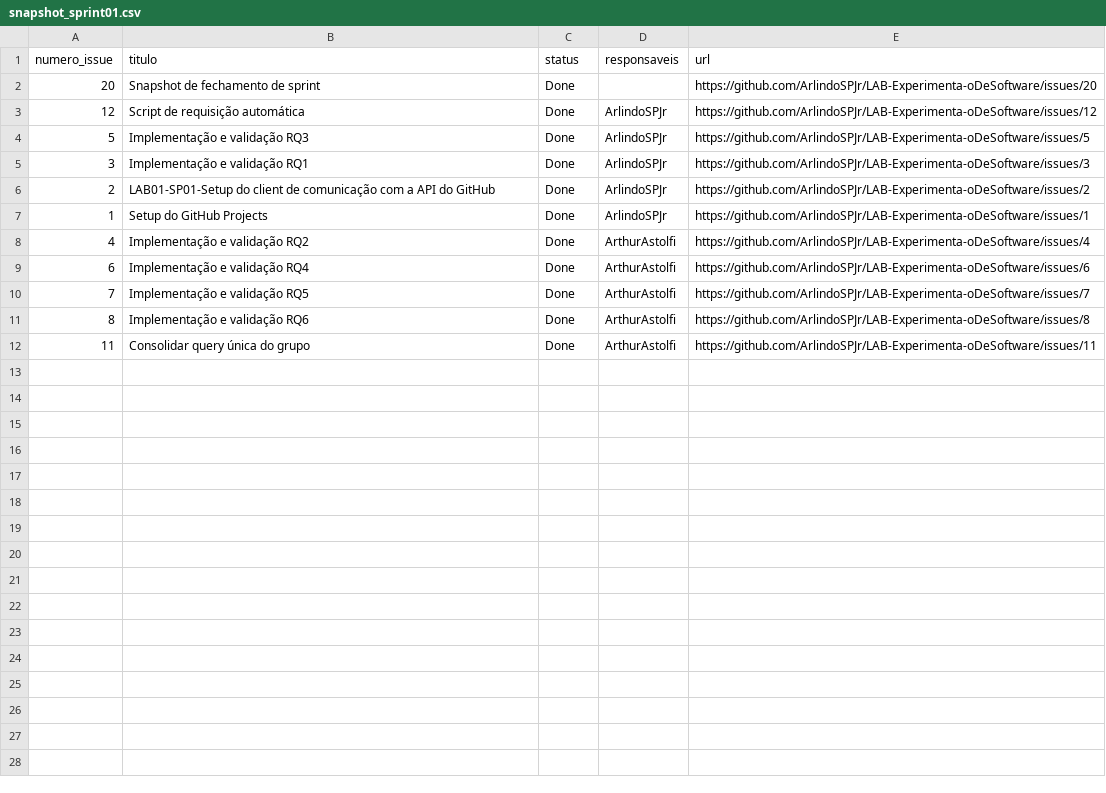
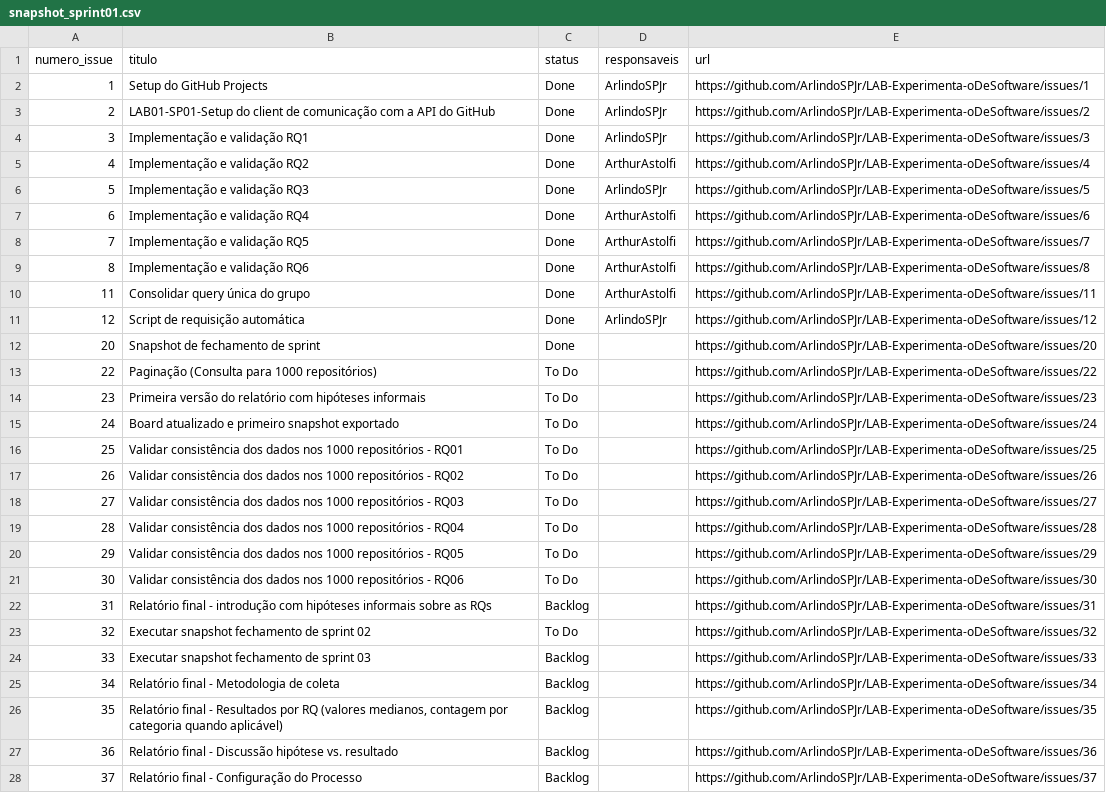
Before and after one commit to ArlindoSPJr/LAB-Experimenta-oDeSoftware, a CSV file: Lab01/Sprint01/snapshot_sprint01.csv, drawn as a sheet.

Commit message:
#20 criação do snapshot da sprint 01

```diff
--- a/Lab01/Sprint01/snapshot_sprint01.csv
+++ b/Lab01/Sprint01/snapshot_sprint01.csv
@@ -1,9 +1,7 @@
 numero_issue,titulo,status,responsaveis,url
-20,Snapshot de fechamento de sprint,Done,,https://github.com/ArlindoSPJr/LAB-Experimenta-oDeSoftware/issues/20
-12,Script de requisição automática,Done,ArlindoSPJr,https://github.com/ArlindoSPJr/LAB-Experimenta-oDeSoftware/issues/12
+1,Setup do GitHub Projects,Done,ArlindoSPJr,https://github.com/ArlindoSPJr/LAB-Experimenta-oDeSoftware/issues/1
+2,LAB01-SP01-Setup do client de comunicação com a API do GitHub,Done,ArlindoSPJr,https://github.com/ArlindoSPJr/LAB-Experimenta-oDeSoftware/issues/2
+3,Implementação e validação RQ1,Done,ArlindoSPJr,https://github.com/ArlindoSPJr/LAB-Experimenta-oDeSoftware/issues/3
+4,Implementação e validação RQ2,Done,ArthurAstolfi,https://github.com/ArlindoSPJr/LAB-Experimenta-oDeSoftware/issues/4
 5,Implementação e validação RQ3,Done,ArlindoSPJr,https://github.com/ArlindoSPJr/LAB-Experimenta-oDeSoftware/issues/5
-3,Implementação e validação RQ1,Done,ArlindoSPJr,https://github.com/ArlindoSPJr/LAB-Experimenta-oDeSoftware/issues/3
-2,LAB01-SP01-Setup do client de comunicação com a API do GitHub,Done,ArlindoSPJr,https://github.com/ArlindoSPJr/LAB-Experimenta-oDeSoftware/issues/2
-1,Setup do GitHub Projects,Done,ArlindoSPJr,https://github.com/ArlindoSPJr/LAB-Experimenta-oDeSoftware/issues/1
-4,Implementação e validação RQ2,Done,ArthurAstolfi,https://github.com/ArlindoSPJr/LAB-Experimenta-oDeSoftware/issues/4
 6,Implementação e validação RQ4,Done,ArthurAstolfi,https://github.com/ArlindoSPJr/LAB-Experimenta-oDeSoftware/issues/6
@@ -12 +10,19 @@ numero_issue,titulo,status,responsaveis,url
 11,Consolidar query única do grupo,Done,ArthurAstolfi,https://github.com/ArlindoSPJr/LAB-Experimenta-oDeSoftware/issues/11
+12,Script de requisição automática,Done,ArlindoSPJr,https://github.com/ArlindoSPJr/LAB-Experimenta-oDeSoftware/issues/12
+20,Snapshot de fechamento de sprint,Done,,https://github.com/ArlindoSPJr/LAB-Experimenta-oDeSoftware/issues/20
+22,Paginação (Consulta para 1000 repositórios),To Do,,https://github.com/ArlindoSPJr/LAB-Experimenta-oDeSoftware/issues/22
+23,Primeira versão do relatório com hipóteses informais,To Do,,https://github.com/ArlindoSPJr/LAB-Experimenta-oDeSoftware/issues/23
+24,Board atualizado e primeiro snapshot exportado,To Do,,https://github.com/ArlindoSPJr/LAB-Experimenta-oDeSoftware/issues/24
+25,Validar consistência dos dados nos 1000 repositórios - RQ01,To Do,,https://github.com/ArlindoSPJr/LAB-Experimenta-oDeSoftware/issues/25
+26,Validar consistência dos dados nos 1000 repositórios - RQ02,To Do,,https://github.com/ArlindoSPJr/LAB-Experimenta-oDeSoftware/issues/26
+27,Validar consistência dos dados nos 1000 repositórios - RQ03,To Do,,https://github.com/ArlindoSPJr/LAB-Experimenta-oDeSoftware/issues/27
+28,Validar consistência dos dados nos 1000 repositórios - RQ04,To Do,,https://github.com/ArlindoSPJr/LAB-Experimenta-oDeSoftware/issues/28
+29,Validar consistência dos dados nos 1000 repositórios - RQ05,To Do,,https://github.com/ArlindoSPJr/LAB-Experimenta-oDeSoftware/issues/29
+30,Validar consistência dos dados nos 1000 repositórios - RQ06,To Do,,https://github.com/ArlindoSPJr/LAB-Experimenta-oDeSoftware/issues/30
+31,Relatório final - introdução com hipóteses informais sobre as RQs,Backlog,,https://github.com/ArlindoSPJr/LAB-Experimenta-oDeSoftware/issues/31
+32,Executar snapshot fechamento de sprint 02,To Do,,https://github.com/ArlindoSPJr/LAB-Experimenta-oDeSoftware/issues/32
+33,Executar snapshot fechamento de sprint 03,Backlog,,https://github.com/ArlindoSPJr/LAB-Experimenta-oDeSoftware/issues/33
+34,Relatório final - Metodologia de coleta,Backlog,,https://github.com/ArlindoSPJr/LAB-Experimenta-oDeSoftware/issues/34
+35,"Relatório final - Resultados por RQ (valores medianos, contagem por categoria quando aplicável)",Backlog,,https://github.com/ArlindoSPJr/LAB-Experimenta-oDeSoftware/issues/35
+36,Relatório final - Discussão hipótese vs. resultado,Backlog,,https://github.com/ArlindoSPJr/LAB-Experimenta-oDeSoftware/issues/36
+37,Relatório final - Configuração do Processo,Backlog,,https://github.com/ArlindoSPJr/LAB-Experimenta-oDeSoftware/issues/37
```
Also changed, not shown: 1 other file.
